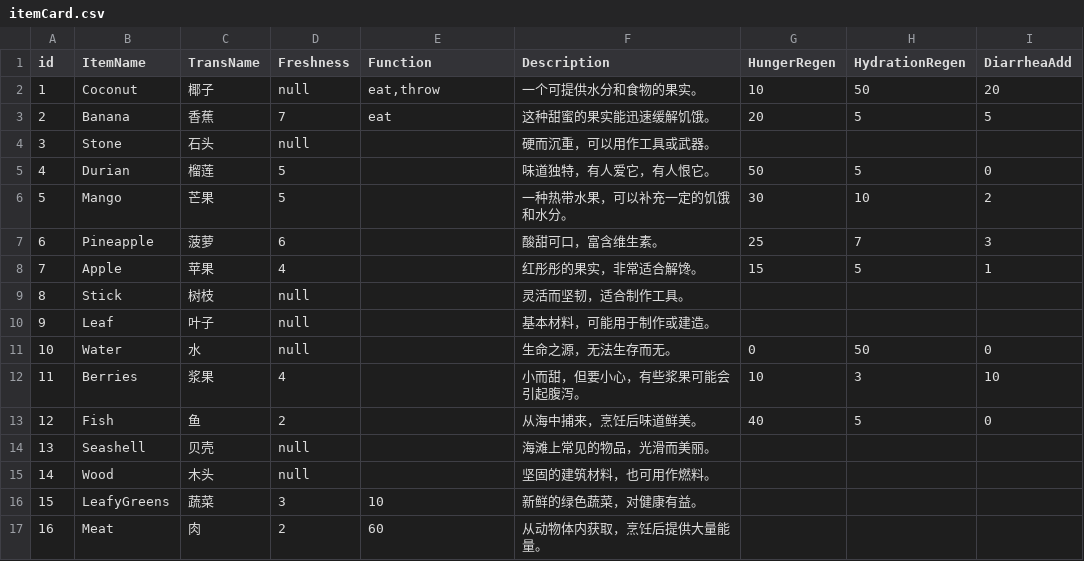
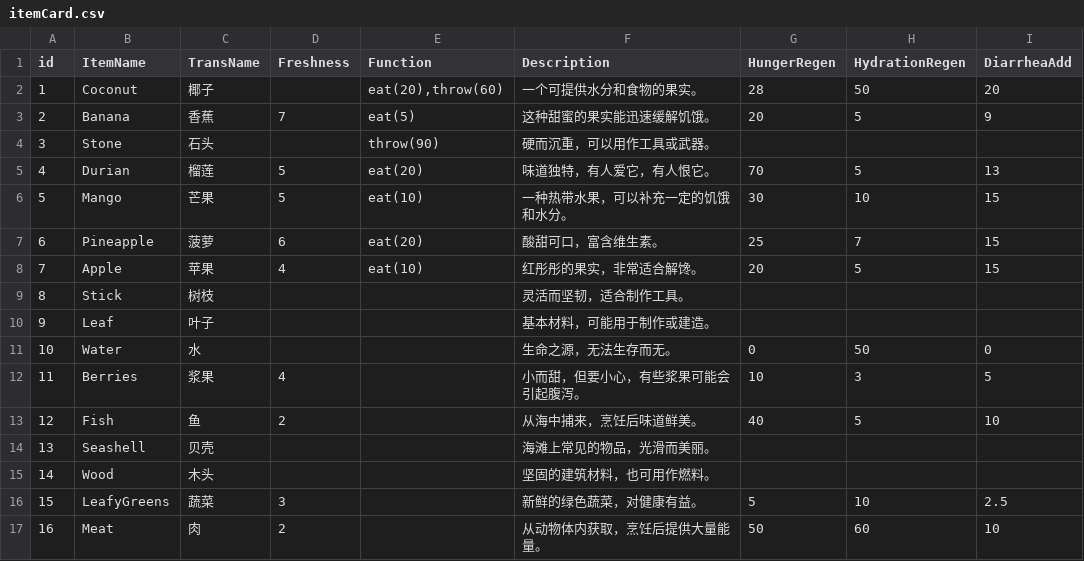
Before and after one commit to Xiaowu2000/CardGame, a CSV file: src/assets/excelData/itemCard.csv, drawn as a sheet.

```diff
--- a/src/assets/excelData/itemCard.csv
+++ b/src/assets/excelData/itemCard.csv
@@ -1,17 +1,17 @@
 id,ItemName,TransName,Freshness,Function,Description,HungerRegen,HydrationRegen,DiarrheaAdd
-1,Coconut,椰子,null,"eat,throw",一个可提供水分和食物的果实。,10,50,20
-2,Banana,香蕉,7,eat,这种甜蜜的果实能迅速缓解饥饿。,20,5,5
-3,Stone,石头,null,,硬而沉重，可以用作工具或武器。,,,
-4,Durian,榴莲,5,,味道独特，有人爱它，有人恨它。,50,5,0
-5,Mango,芒果,5,,一种热带水果，可以补充一定的饥饿和水分。,30,10,2
-6,Pineapple,菠萝,6,,酸甜可口，富含维生素。,25,7,3
-7,Apple,苹果,4,,红彤彤的果实，非常适合解馋。,15,5,1
-8,Stick,树枝,null,,灵活而坚韧，适合制作工具。,,,
-9,Leaf,叶子,null,,基本材料，可能用于制作或建造。,,,
-10,Water,水,null,,生命之源，无法生存而无。,0,50,0
-11,Berries,浆果,4,,小而甜，但要小心，有些浆果可能会引起腹泻。,10,3,10
-12,Fish,鱼,2,,从海中捕来，烹饪后味道鲜美。,40,5,0
-13,Seashell,贝壳,null,,海滩上常见的物品，光滑而美丽。,,,
-14,Wood,木头,null,,坚固的建筑材料，也可用作燃料。,,,
-15,LeafyGreens,蔬菜,3,10,新鲜的绿色蔬菜，对健康有益。,,,
-16,Meat,肉,2,60,从动物体内获取，烹饪后提供大量能量。,,,
+1,Coconut,椰子,,"eat(20),throw(60)",一个可提供水分和食物的果实。,28,50,20
+2,Banana,香蕉,7,eat(5),这种甜蜜的果实能迅速缓解饥饿。,20,5,9
+3,Stone,石头,,throw(90),硬而沉重，可以用作工具或武器。,,,
+4,Durian,榴莲,5,eat(20),味道独特，有人爱它，有人恨它。,70,5,13
+5,Mango,芒果,5,eat(10),一种热带水果，可以补充一定的饥饿和水分。,30,10,15
+6,Pineapple,菠萝,6,eat(20),酸甜可口，富含维生素。,25,7,15
+7,Apple,苹果,4,eat(10),红彤彤的果实，非常适合解馋。,20,5,15
+8,Stick,树枝,,,灵活而坚韧，适合制作工具。,,,
+9,Leaf,叶子,,,基本材料，可能用于制作或建造。,,,
+10,Water,水,,,生命之源，无法生存而无。,0,50,0
+11,Berries,浆果,4,,小而甜，但要小心，有些浆果可能会引起腹泻。,10,3,5
+12,Fish,鱼,2,,从海中捕来，烹饪后味道鲜美。,40,5,10
+13,Seashell,贝壳,,,海滩上常见的物品，光滑而美丽。,,,
+14,Wood,木头,,,坚固的建筑材料，也可用作燃料。,,,
+15,LeafyGreens,蔬菜,3,,新鲜的绿色蔬菜，对健康有益。,5,10,2.5
+16,Meat,肉,2,,从动物体内获取，烹饪后提供大量能量。,50,60,10
```
Also changed, not shown: 7 other files.
